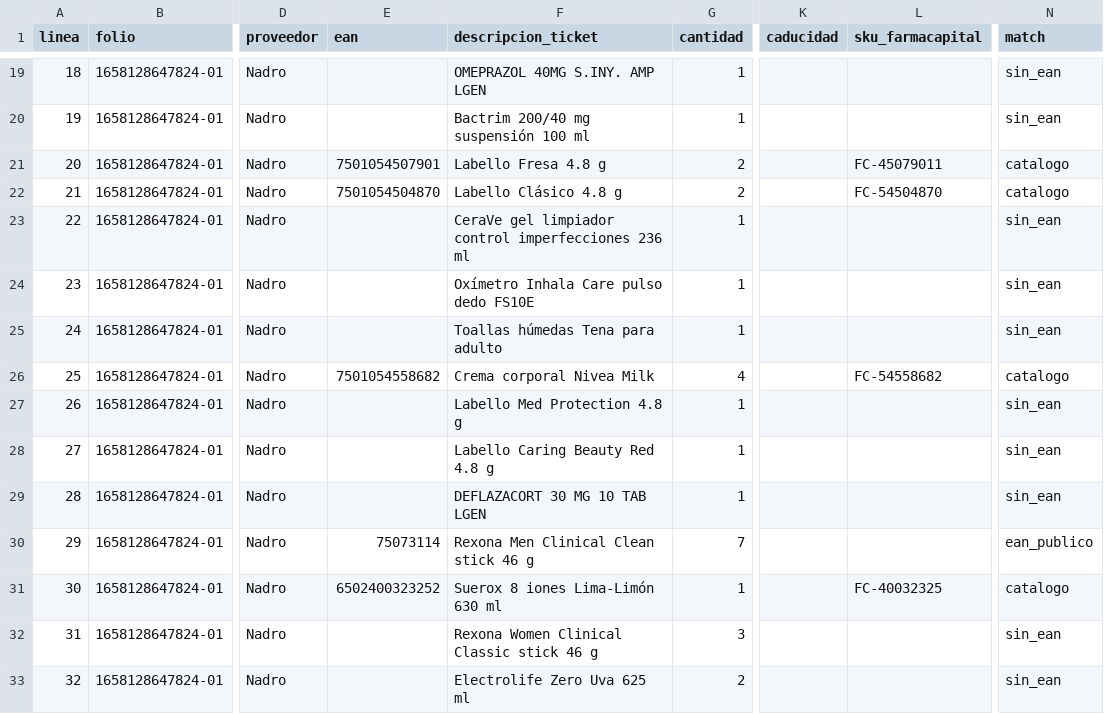
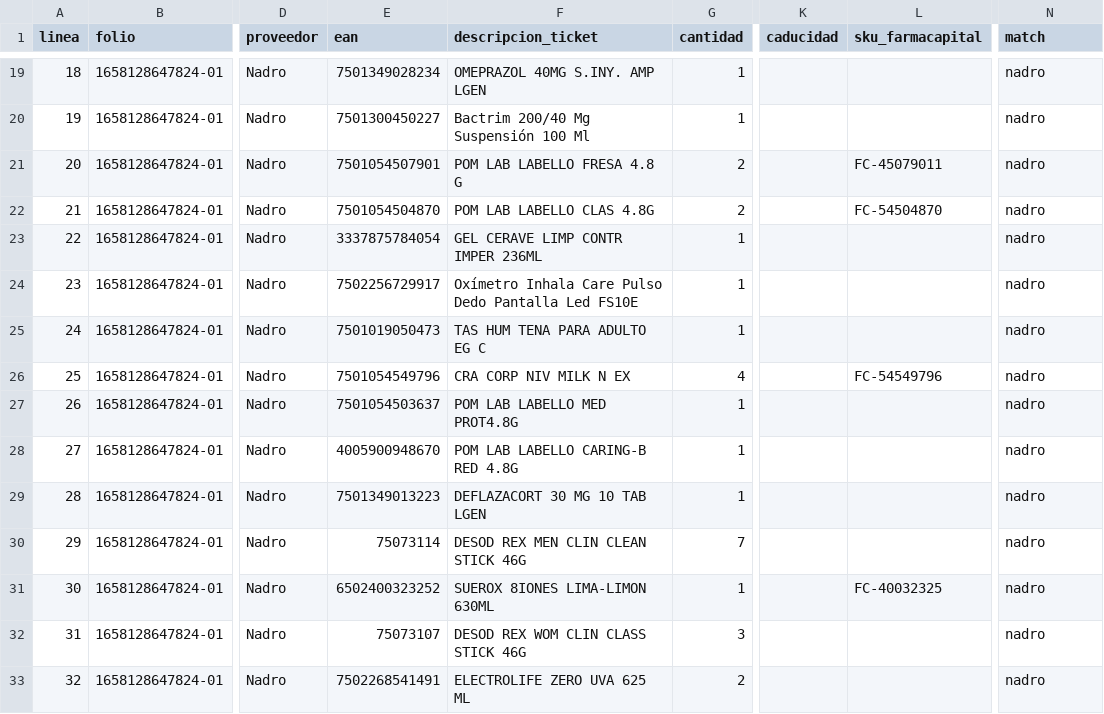
Before and after one commit to ibarraivane/farmacapital, a CSV file: sql/generated/ticket_nadro_1658128647824.csv, drawn as a sheet; only a part is shown, gaps mark what is left out; the diff covers the shown part only; the diff names each change by its address in the sheet, - before the commit and + after, or states it on an @@ line.

```diff
--- a/sql/generated/ticket_nadro_1658128647824.csv
+++ b/sql/generated/ticket_nadro_1658128647824.csv
-E19 (ean): (empty)
+E19 (ean): 7501349028234
-N19:N20 (match): sin_ean
+N19:N20 (match): nadro
-E20 (ean): (empty)
+E20 (ean): 7501300450227
-F20 (descripcion_ticket): Bactrim 200/40 mg suspensión 100 ml
+F20 (descripcion_ticket): Bactrim 200/40 Mg Suspensión 100 Ml
-F21 (descripcion_ticket): Labello Fresa 4.8 g
+F21 (descripcion_ticket): POM LAB LABELLO FRESA 4.8 G
-N21:N22 (match): catalogo
+N21:N22 (match): nadro
-F22 (descripcion_ticket): Labello Clásico 4.8 g
+F22 (descripcion_ticket): POM LAB LABELLO CLAS 4.8G
-E23 (ean): (empty)
+E23 (ean): 3337875784054
-F23 (descripcion_ticket): CeraVe gel limpiador control imperfecciones 236 ml
+F23 (descripcion_ticket): GEL CERAVE LIMP CONTR IMPER 236ML
-N23:N25 (match): sin_ean
+N23:N25 (match): nadro
-E24 (ean): (empty)
+E24 (ean): 7502256729917
-F24 (descripcion_ticket): Oxímetro Inhala Care pulso dedo FS10E
+F24 (descripcion_ticket): Oxímetro Inhala Care Pulso Dedo Pantalla Led FS10E
-E25 (ean): (empty)
+E25 (ean): 7501019050473
-F25 (descripcion_ticket): Toallas húmedas Tena para adulto
+F25 (descripcion_ticket): TAS HUM TENA PARA ADULTO EG C
-E26 (ean): 7501054558682
+E26 (ean): 7501054549796
-F26 (descripcion_ticket): Crema corporal Nivea Milk
+F26 (descripcion_ticket): CRA CORP NIV MILK N EX
-L26 (sku_farmacapital): FC-54558682
+L26 (sku_farmacapital): FC-54549796
-N26 (match): catalogo
+N26 (match): nadro
-E27 (ean): (empty)
+E27 (ean): 7501054503637
-F27 (descripcion_ticket): Labello Med Protection 4.8 g
+F27 (descripcion_ticket): POM LAB LABELLO MED PROT4.8G
-N27:N29 (match): sin_ean
+N27:N29 (match): nadro
-E28 (ean): (empty)
+E28 (ean): 4005900948670
-F28 (descripcion_ticket): Labello Caring Beauty Red 4.8 g
+F28 (descripcion_ticket): POM LAB LABELLO CARING-B RED 4.8G
-E29 (ean): (empty)
+E29 (ean): 7501349013223
-F30 (descripcion_ticket): Rexona Men Clinical Clean stick 46 g
+F30 (descripcion_ticket): DESOD REX MEN CLIN CLEAN STICK 46G
-N30 (match): ean_publico
+N30 (match): nadro
-F31 (descripcion_ticket): Suerox 8 iones Lima-Limón 630 ml
+F31 (descripcion_ticket): SUEROX 8IONES LIMA-LIMON 630ML
-N31 (match): catalogo
+N31 (match): nadro
-E32 (ean): (empty)
+E32 (ean): 75073107
-F32 (descripcion_ticket): Rexona Women Clinical Classic stick 46 g
+F32 (descripcion_ticket): DESOD REX WOM CLIN CLASS STICK 46G
-N32:N33 (match): sin_ean
+N32:N33 (match): nadro
-E33 (ean): (empty)
+E33 (ean): 7502268541491
-F33 (descripcion_ticket): Electrolife Zero Uva 625 ml
+F33 (descripcion_ticket): ELECTROLIFE ZERO UVA 625 ML
```
Also changed, not shown: 95 edited cells elsewhere in this file, 3 other files.
